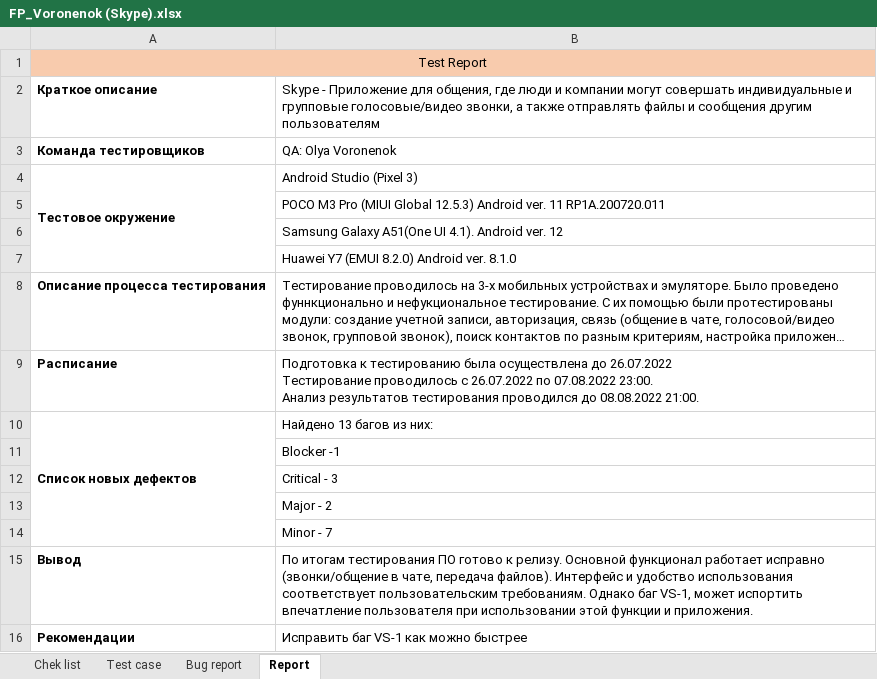
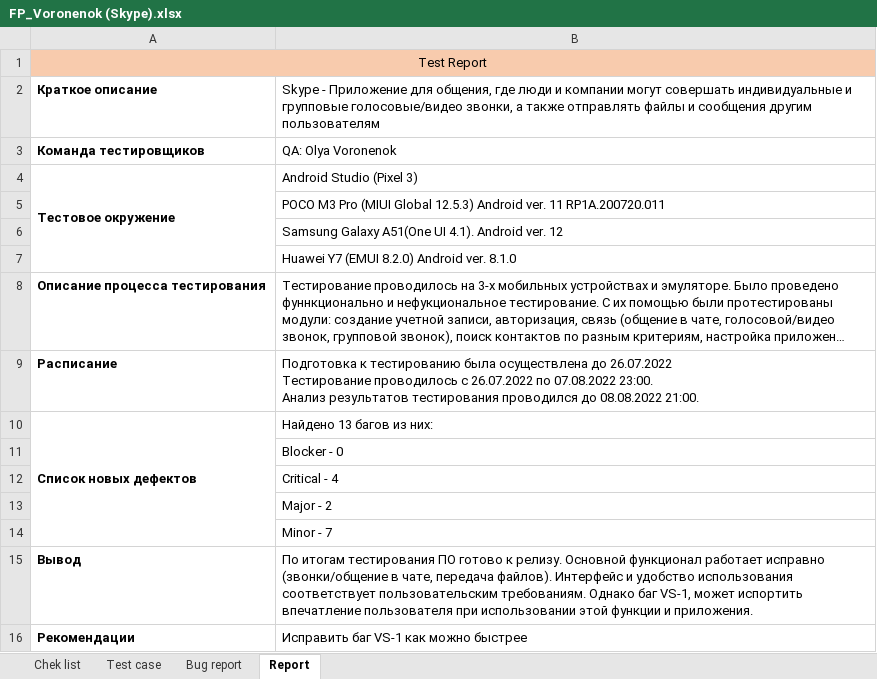
Before and after one commit to OlyaVoronenok/TMS_FinalProject-Skype, an Excel workbook: FP_Voronenok (Skype).xlsx, sheet Report, drawn as a sheet; long unchanged cells end in …; values as stored, in another font and other column widths than the file's, no borders; the diff names each change by its address in the sheet, - before the commit and + after, or states it on an @@ line.

```diff
--- a/FP_Voronenok (Skype).xlsx (sheet Report)
+++ b/FP_Voronenok (Skype).xlsx (sheet Report)
-B11: Blocker -1
+B11: Blocker - 0
-B12: Critical - 3
+B12: Critical - 4
```
Also changed, not shown: sheet Bug report, sheet Test case, charts or pictures.
